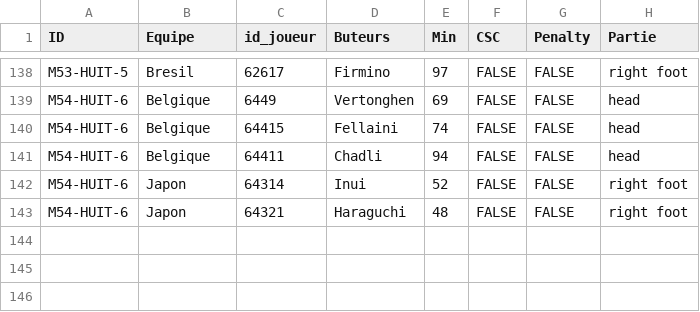
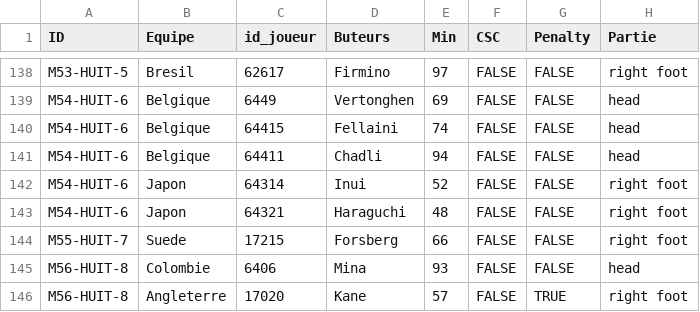
Before and after one commit to davidcarayon/Mondial_2018, a CSV file: data/table_buteurs.csv, drawn as a sheet; only a part is shown, gaps mark what is left out.

```diff
--- a/data/table_buteurs.csv
+++ b/data/table_buteurs.csv
@@ -143 +143,4 @@ M54-HUIT-6;Japon;64314;Inui;52;FALSE;FALSE;right foot
 M54-HUIT-6;Japon;64321;Haraguchi;48;FALSE;FALSE;right foot
+M55-HUIT-7;Suede;17215;Forsberg;66;FALSE;FALSE;right foot
+M56-HUIT-8;Colombie;6406;Mina;93;FALSE;FALSE;head
+M56-HUIT-8;Angleterre;17020;Kane;57;FALSE;TRUE;right foot
```
Also changed, not shown: docs/data/table_buteurs.csv, 5 other files.
